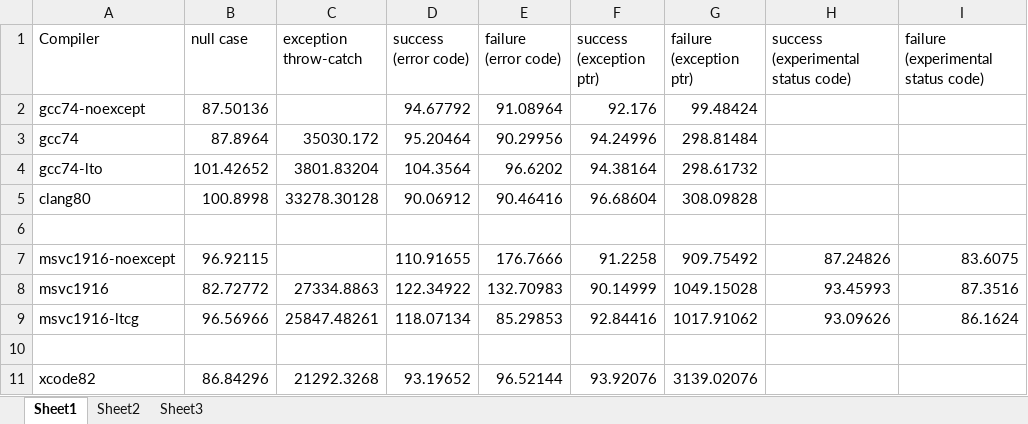
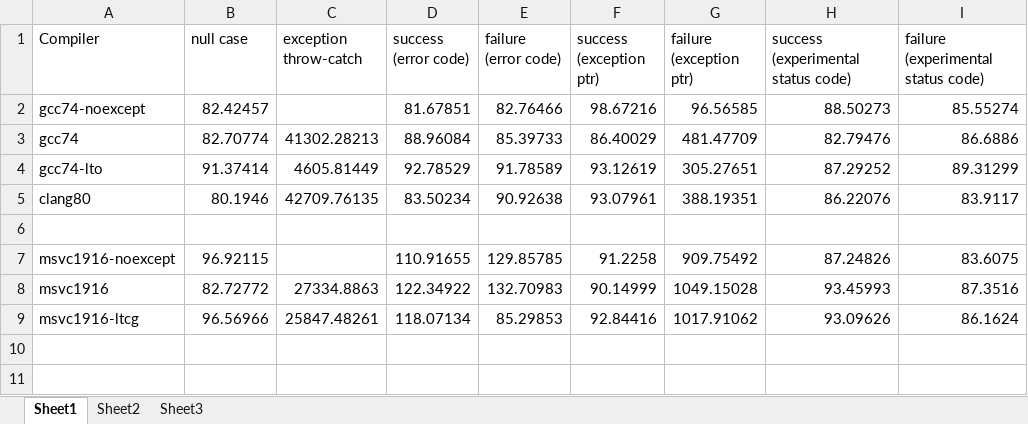
Before and after one commit to ned14/outcome, an Excel workbook: benchmark/results.v2.1.xlsx, sheet Sheet1, drawn as a sheet; values as stored, in another font and other column widths than the file's, no borders; charts and pictures not drawn; the diff names each change by its address in the sheet, - before the commit and + after, or states it on an @@ line.

Commit message:
Updated benchmark for Linux as well.

```diff
--- a/benchmark/results.v2.1.xlsx (sheet Sheet1)
+++ b/benchmark/results.v2.1.xlsx (sheet Sheet1)
-B2 (null case): 87.50136
+B2 (null case): 82.42457
-D2 (success (error code)): 94.67792
+D2 (success (error code)): 81.67851
-E2 (failure (error code)): 91.08964
+E2 (failure (error code)): 82.76466
-F2 (success (exception ptr)): 92.176
+F2 (success (exception ptr)): 98.67216
-G2 (failure (exception ptr)): 99.48424
+G2 (failure (exception ptr)): 96.56585
-H2: (empty)
+H2: 88.50273
-I2: (empty)
+I2: 85.55274
-B3 (null case): 87.8964
+B3 (null case): 82.70774
-C3 (exception throw-catch): 35030.172
+C3 (exception throw-catch): 41302.28213
-D3 (success (error code)): 95.20464
+D3 (success (error code)): 88.96084
-E3 (failure (error code)): 90.29956
+E3 (failure (error code)): 85.39733
-F3 (success (exception ptr)): 94.24996
+F3 (success (exception ptr)): 86.40029
-G3 (failure (exception ptr)): 298.81484
+G3 (failure (exception ptr)): 481.47709
-H3: (empty)
+H3: 82.79476
-I3: (empty)
+I3: 86.6886
-B4 (null case): 101.42652
+B4 (null case): 91.37414
-C4 (exception throw-catch): 3801.83204
+C4 (exception throw-catch): 4605.81449
-D4 (success (error code)): 104.3564
+D4 (success (error code)): 92.78529
-E4 (failure (error code)): 96.6202
+E4 (failure (error code)): 91.78589
-F4 (success (exception ptr)): 94.38164
+F4 (success (exception ptr)): 93.12619
-G4 (failure (exception ptr)): 298.61732
+G4 (failure (exception ptr)): 305.27651
-H4: (empty)
+H4: 87.29252
-I4: (empty)
+I4: 89.31299
-B5 (null case): 100.8998
+B5 (null case): 80.1946
-C5 (exception throw-catch): 33278.30128
+C5 (exception throw-catch): 42709.76135
-D5 (success (error code)): 90.06912
+D5 (success (error code)): 83.50234
-E5 (failure (error code)): 90.46416
+E5 (failure (error code)): 90.92638
-F5 (success (exception ptr)): 96.68604
+F5 (success (exception ptr)): 93.07961
-G5 (failure (exception ptr)): 308.09828
+G5 (failure (exception ptr)): 388.19351
-H5: (empty)
+H5: 86.22076
-I5: (empty)
+I5: 83.9117
-E7 (failure (error code)): 176.7666
+E7 (failure (error code)): 129.85785
-row 10: (empty)
-row 11: xcode82 | 86.84296 | 21292.3268 | 93.19652 | 96.52144 | 93.92076 | 3139.02076
```
Also changed, not shown: charts or pictures, 10 other files.
